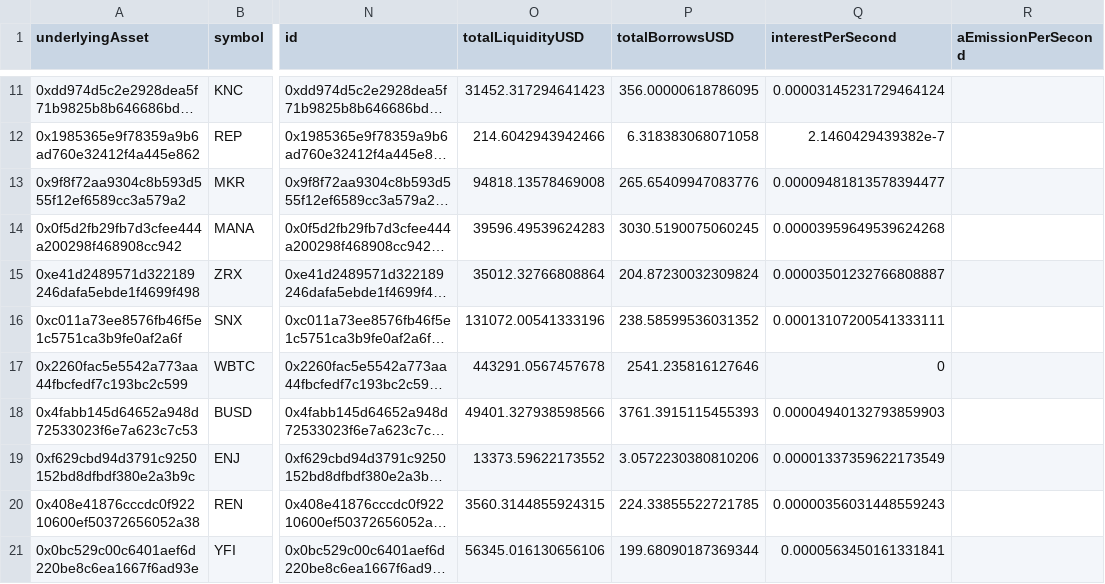
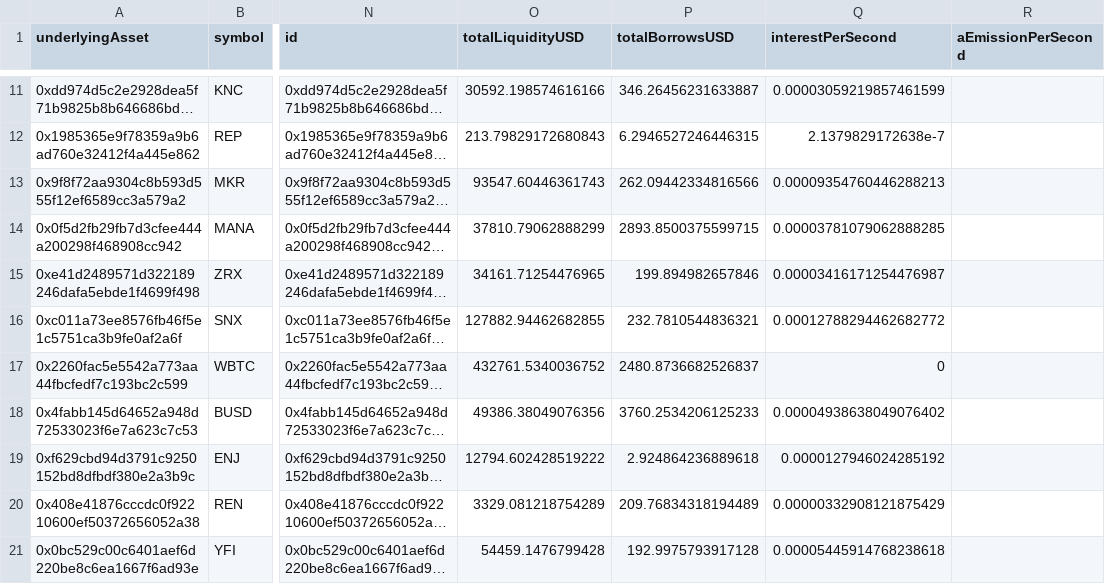
Before and after one commit to algorithm-n-blues/arbitrageBot, a CSV file: data3/aave_token_data.csv, drawn as a sheet; only a part is shown, gaps mark what is left out; long unchanged cells end in …; the diff covers the shown part only; the diff names each change by its address in the sheet, - before the commit and + after, or states it on an @@ line.

```diff
--- a/data3/aave_token_data.csv
+++ b/data3/aave_token_data.csv
-O11 (totalLiquidityUSD): 31452.317294641423
+O11 (totalLiquidityUSD): 30592.198574616166
-P11 (totalBorrowsUSD): 356.00000618786095
+P11 (totalBorrowsUSD): 346.26456231633887
-Q11 (interestPerSecond): 0.00003145231729464124
+Q11 (interestPerSecond): 0.00003059219857461599
-O12 (totalLiquidityUSD): 214.6042943942466
+O12 (totalLiquidityUSD): 213.79829172680843
-P12 (totalBorrowsUSD): 6.318383068071058
+P12 (totalBorrowsUSD): 6.2946527246446315
-Q12 (interestPerSecond): 2.1460429439382e-7
+Q12 (interestPerSecond): 2.1379829172638e-7
-O13 (totalLiquidityUSD): 94818.13578469008
+O13 (totalLiquidityUSD): 93547.60446361743
-P13 (totalBorrowsUSD): 265.65409947083776
+P13 (totalBorrowsUSD): 262.09442334816566
-Q13 (interestPerSecond): 0.00009481813578394477
+Q13 (interestPerSecond): 0.00009354760446288213
-O14 (totalLiquidityUSD): 39596.49539624283
+O14 (totalLiquidityUSD): 37810.79062888299
-P14 (totalBorrowsUSD): 3030.5190075060245
+P14 (totalBorrowsUSD): 2893.8500375599715
-Q14 (interestPerSecond): 0.00003959649539624268
+Q14 (interestPerSecond): 0.00003781079062888285
-O15 (totalLiquidityUSD): 35012.32766808864
+O15 (totalLiquidityUSD): 34161.71254476965
-P15 (totalBorrowsUSD): 204.87230032309824
+P15 (totalBorrowsUSD): 199.894982657846
-Q15 (interestPerSecond): 0.00003501232766808887
+Q15 (interestPerSecond): 0.00003416171254476987
-O16 (totalLiquidityUSD): 131072.00541333196
+O16 (totalLiquidityUSD): 127882.94462682855
-P16 (totalBorrowsUSD): 238.58599536031352
+P16 (totalBorrowsUSD): 232.7810544836321
-Q16 (interestPerSecond): 0.00013107200541333111
+Q16 (interestPerSecond): 0.00012788294462682772
-O17 (totalLiquidityUSD): 443291.0567457678
+O17 (totalLiquidityUSD): 432761.5340036752
-P17 (totalBorrowsUSD): 2541.235816127646
+P17 (totalBorrowsUSD): 2480.8736682526837
-O18 (totalLiquidityUSD): 49401.327938598566
+O18 (totalLiquidityUSD): 49386.38049076356
-P18 (totalBorrowsUSD): 3761.3915115455393
+P18 (totalBorrowsUSD): 3760.2534206125233
-Q18 (interestPerSecond): 0.00004940132793859903
+Q18 (interestPerSecond): 0.00004938638049076402
-O19 (totalLiquidityUSD): 13373.59622173552
+O19 (totalLiquidityUSD): 12794.602428519222
-P19 (totalBorrowsUSD): 3.0572230380810206
+P19 (totalBorrowsUSD): 2.924864236889618
-Q19 (interestPerSecond): 0.00001337359622173549
+Q19 (interestPerSecond): 0.0000127946024285192
-O20 (totalLiquidityUSD): 3560.3144855924315
+O20 (totalLiquidityUSD): 3329.081218754289
-P20 (totalBorrowsUSD): 224.33855522721785
+P20 (totalBorrowsUSD): 209.76834318194489
-Q20 (interestPerSecond): 0.00000356031448559243
+Q20 (interestPerSecond): 0.00000332908121875429
-O21 (totalLiquidityUSD): 56345.016130656106
+O21 (totalLiquidityUSD): 54459.1476799428
-P21 (totalBorrowsUSD): 199.68090187369344
+P21 (totalBorrowsUSD): 192.9975793917128
-Q21 (interestPerSecond): 0.0000563450161331841
+Q21 (interestPerSecond): 0.00005445914768238618
```
Also changed, not shown: 36 edited cells elsewhere in this file, 9 other files.
